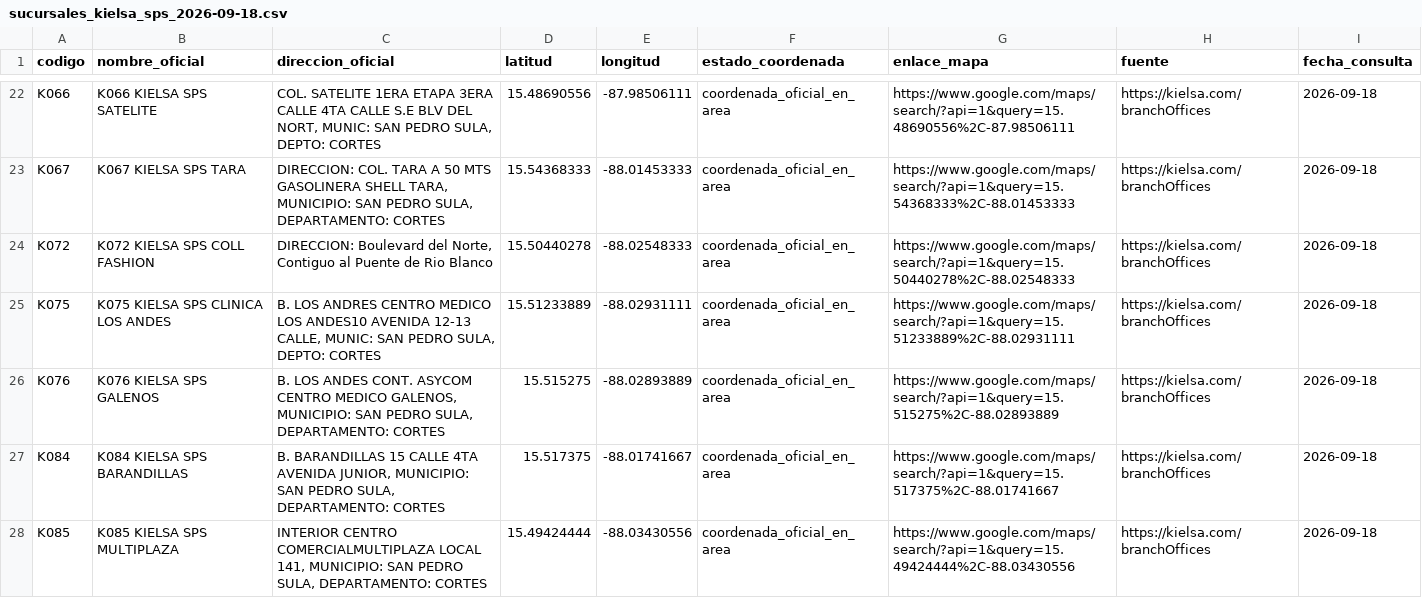
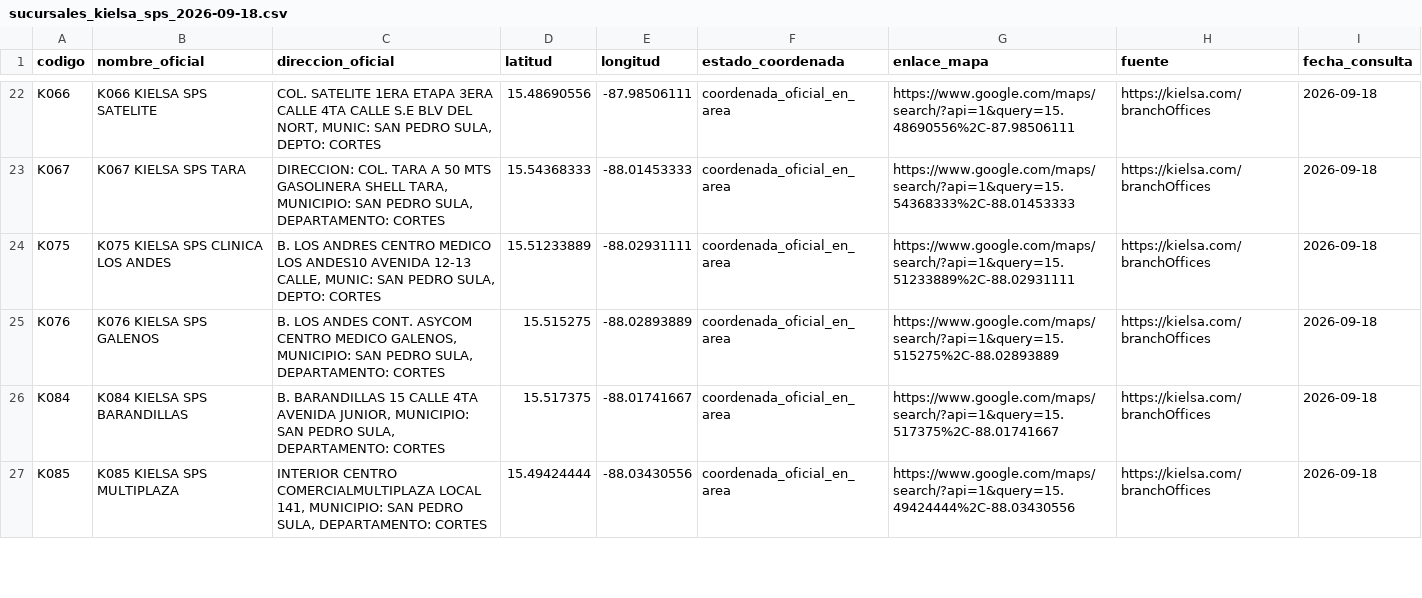
Before and after one commit to Alejandrocart4/proyecto_Kielsa, a CSV file: datos/sucursales_kielsa_sps_2026-09-18.csv, drawn as a sheet; only a part is shown, gaps mark what is left out; the diff names each change by its address in the sheet, - before the commit and + after, or states it on an @@ line.

Commit message:
fix: eliminar sucursal K072 Coll Fashion

```diff
--- a/datos/sucursales_kielsa_sps_2026-09-18.csv
+++ b/datos/sucursales_kielsa_sps_2026-09-18.csv
-row 24: K072 | K072 KIELSA SPS COLL FASHION | DIRECCION: Boulevard del Norte, Contiguo al Puente de Rio Blanco | 15.50440278 | -88.02548333 | coordenada_oficial_en_area | https://www.google.com/maps/search/?api=1&query=15.50440278%2C-88.02548333 | https://kielsa.com/branchOffices | 2026-09-18
```
Also changed, not shown: datos/auditoria_ubicaciones_google_maps.csv, datos/sucursales_sin_K604_K094_K303.csv, 5 other files.
